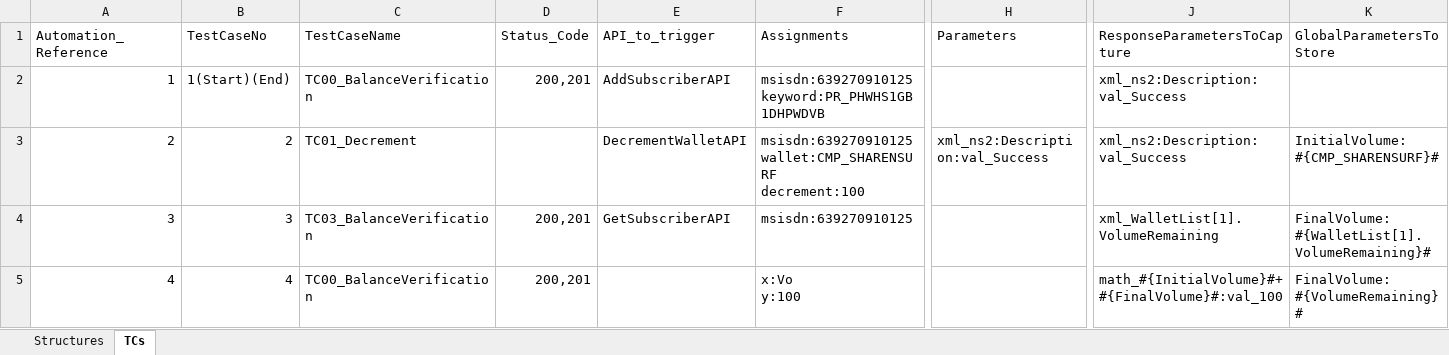
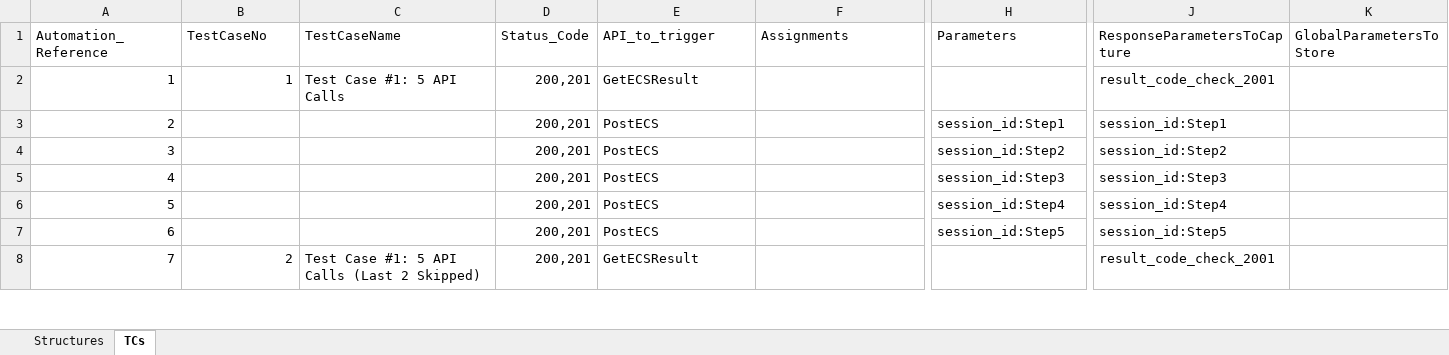
Before and after one commit to jbriosotechm/ecs-enhancements, an Excel workbook: ECS.xlsx, sheet TCs, drawn as a sheet; only a part is shown, gaps mark what is left out; values as stored, in another font and other column widths than the file's, no cell formats; rows hold the shown columns only; ↵ is a line break in a cell; the diff covers the shown part only; the diff names each change by its address in the sheet, - before the commit and + after, or states it on an @@ line.

Commit message:
Additional Handling
1. Added support for Result Code Parsing
2. Added support for Test Steps

```diff
--- a/ECS.xlsx (sheet TCs)
+++ b/ECS.xlsx (sheet TCs)
-B2 (TestCaseNo): 1(Start)(End)
+B2 (TestCaseNo): 1
-C2 (TestCaseName): TC00_BalanceVerification
+C2 (TestCaseName): Test Case #1: 5 API Calls
-E2 (API_to_trigger): AddSubscriberAPI
+E2 (API_to_trigger): GetECSResult
-F2 (Assignments): msisdn:639270910125 ↵ keyword:PR_PHWHS1GB1DHPWDVB
+F2 (Assignments): (empty)
-J2 (ResponseParametersToCapture): xml_ns2:Description:val_Success
+J2 (ResponseParametersToCapture): result_code_check_2001
-B3 (TestCaseNo): 2
+B3 (TestCaseNo): (empty)
-C3 (TestCaseName): TC01_Decrement
+C3 (TestCaseName): (empty)
-D3 (Status_Code): (empty)
+D3 (Status_Code): 200,201
-E3 (API_to_trigger): DecrementWalletAPI
+E3 (API_to_trigger): PostECS
-F3 (Assignments): msisdn:639270910125 ↵ wallet:CMP_SHARENSURF ↵ decrement:100
+F3 (Assignments): (empty)
-H3 (Parameters): xml_ns2:Description:val_Success
+H3 (Parameters): session_id:Step1
-J3 (ResponseParametersToCapture): xml_ns2:Description:val_Success
+J3 (ResponseParametersToCapture): session_id:Step1
-K3 (GlobalParametersToStore): InitialVolume:#{CMP_SHARENSURF}#
+K3 (GlobalParametersToStore): (empty)
-B4 (TestCaseNo): 3
+B4 (TestCaseNo): (empty)
-C4 (TestCaseName): TC03_BalanceVerification
+C4 (TestCaseName): (empty)
-E4 (API_to_trigger): GetSubscriberAPI
+E4 (API_to_trigger): PostECS
-F4 (Assignments): msisdn:639270910125
+F4 (Assignments): (empty)
-H4 (Parameters): (empty)
+H4 (Parameters): session_id:Step2
-J4 (ResponseParametersToCapture): xml_WalletList[1].VolumeRemaining
+J4 (ResponseParametersToCapture): session_id:Step2
-K4 (GlobalParametersToStore): FinalVolume:#{WalletList[1].VolumeRemaining}#
+K4 (GlobalParametersToStore): (empty)
-B5 (TestCaseNo): 4
+B5 (TestCaseNo): (empty)
-C5 (TestCaseName): TC00_BalanceVerification
+C5 (TestCaseName): (empty)
-E5 (API_to_trigger): (empty)
+E5 (API_to_trigger): PostECS
-F5 (Assignments): x:Vo ↵ y:100
+F5 (Assignments): (empty)
-H5 (Parameters): (empty)
+H5 (Parameters): session_id:Step3
-J5 (ResponseParametersToCapture): math_#{InitialVolume}#+#{FinalVolume}#:val_100
+J5 (ResponseParametersToCapture): session_id:Step3
-K5 (GlobalParametersToStore): FinalVolume:#{VolumeRemaining}#
+K5 (GlobalParametersToStore): (empty)
+row 6: 5 |  |  | 200,201 | PostECS |  | session_id:Step4 | session_id:Step4
+row 7: 6 |  |  | 200,201 | PostECS |  | session_id:Step5 | session_id:Step5
+row 8: 7 | 2 | Test Case #1: 5 API Calls (Last 2 Skipped) | 200,201 | GetECSResult |  |  | result_code_check_2001
```
Also changed, not shown: 18 added rows and 2 edited cells elsewhere in this sheet, sheet Structures, cell formats, 6 other files.
